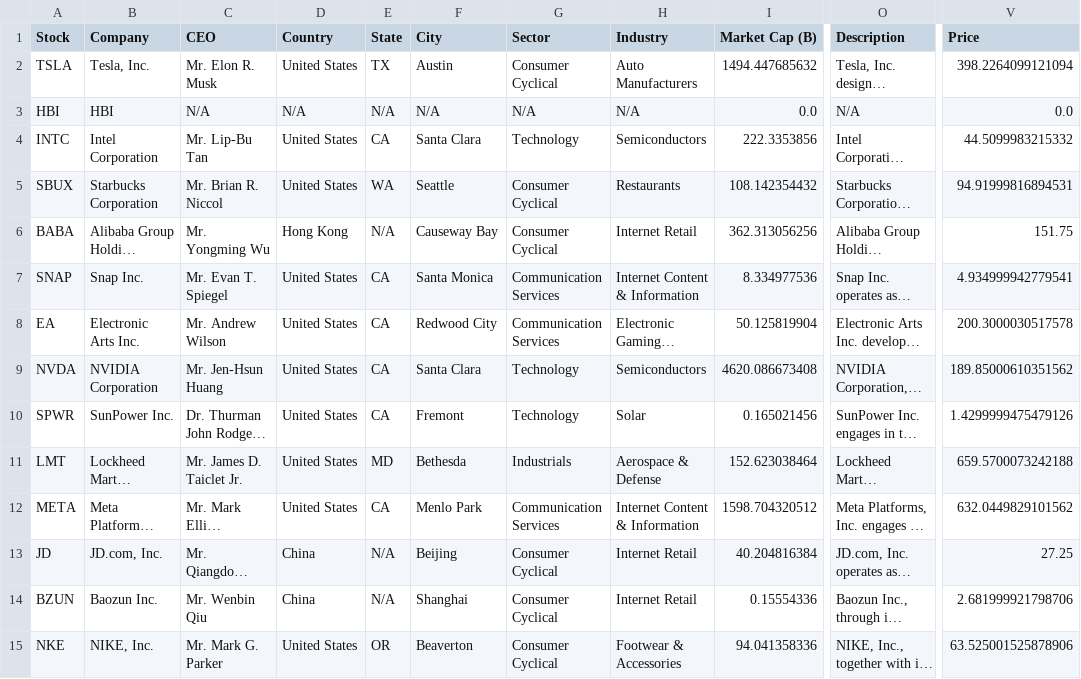
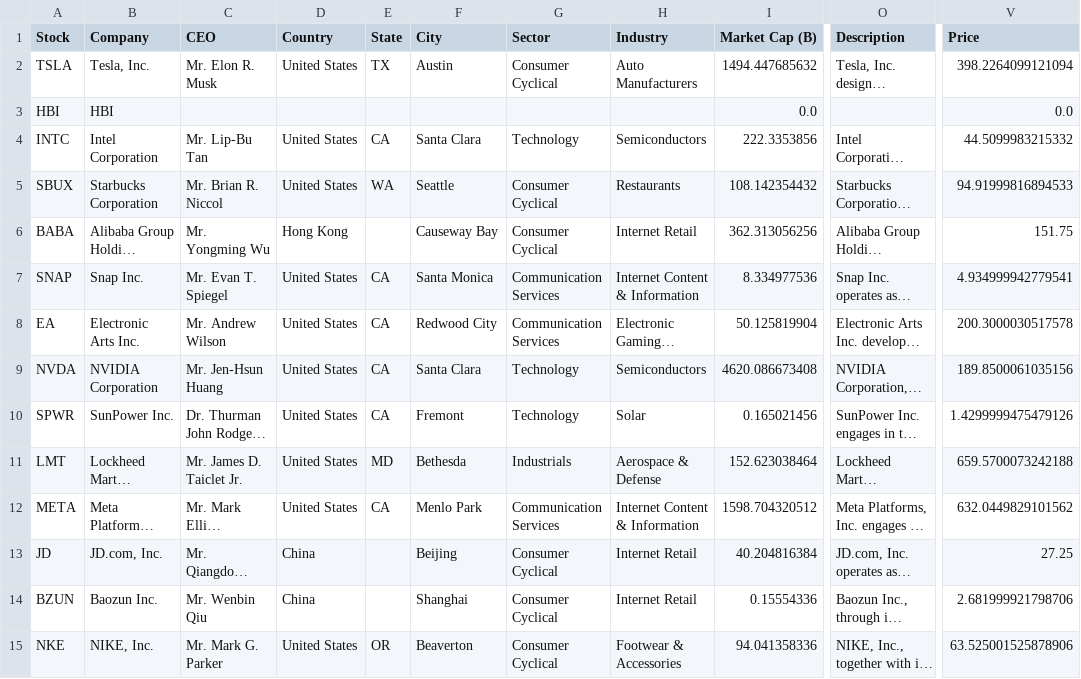
Before and after one commit to bcroarkin1993/Personal-Finance, a CSV file: data/stock_info.csv, drawn as a sheet; only a part is shown, gaps mark what is left out; long unchanged cells end in …; the diff covers the shown part only; the diff names each change by its address in the sheet, - before the commit and + after, or states it on an @@ line.

```diff
--- a/data/stock_info.csv
+++ b/data/stock_info.csv
-C3 (CEO): N/A
+C3 (CEO): (empty)
-D3 (Country): N/A
+D3 (Country): (empty)
-E3 (State): N/A
+E3 (State): (empty)
-F3 (City): N/A
+F3 (City): (empty)
-G3 (Sector): N/A
+G3 (Sector): (empty)
-H3 (Industry): N/A
+H3 (Industry): (empty)
-O3 (Description): N/A
+O3 (Description): (empty)
-V5 (Price): 94.91999816894531
+V5 (Price): 94.91999816894533
-E6 (State): N/A
+E6 (State): (empty)
-V9 (Price): 189.85000610351562
+V9 (Price): 189.8500061035156
-E13:E14 (State): N/A
+E13:E14 (State): (empty)
```
Also changed, not shown: 81 edited cells elsewhere in this file.
